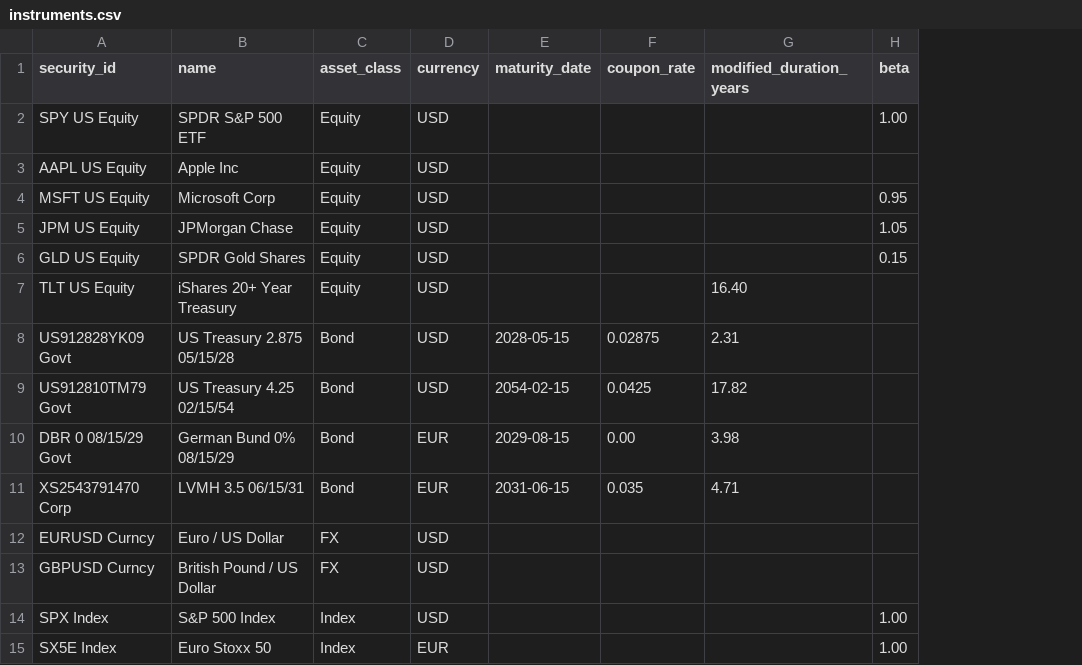
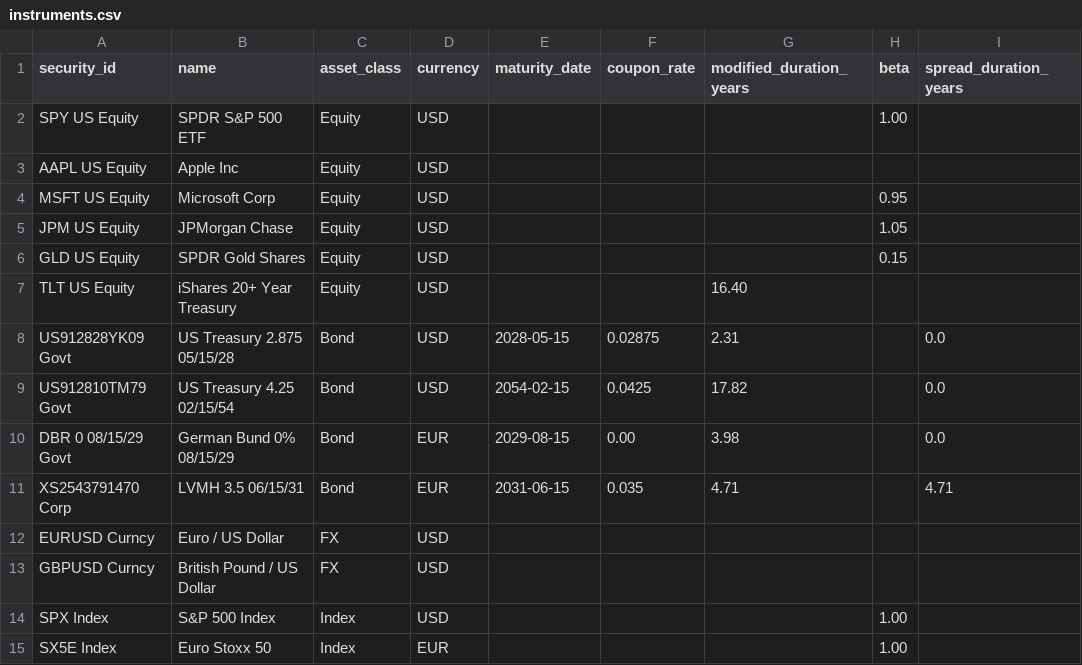
Before and after one commit to mrspatbile/manco-risk, a CSV file: data/instruments.csv, drawn as a sheet; the diff names each change by its address in the sheet, - before the commit and + after, or states it on an @@ line.

```diff
--- a/data/instruments.csv
+++ b/data/instruments.csv
+column I (spread_duration_years), rows 8-11: 0.0 | 0.0 | 0.0 | 4.71
```
Also changed, not shown: 9 other files.
